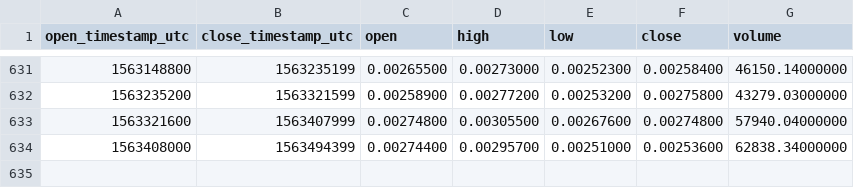
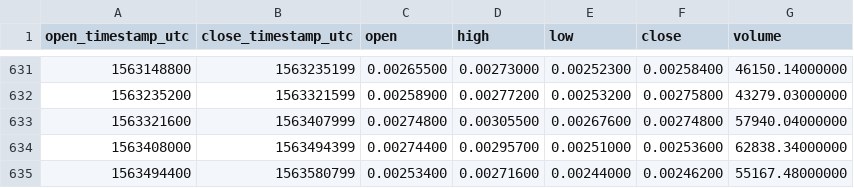
Before and after one commit to cryptobigbro/binance-BTGBTC, a CSV file: binance-BTGBTC-1d.csv, drawn as a sheet; only a part is shown, gaps mark what is left out.

Commit message:
Update OHLCV data.

```diff
--- a/binance-BTGBTC-1d.csv
+++ b/binance-BTGBTC-1d.csv
@@ -634 +634,2 @@ open_timestamp_utc,close_timestamp_utc,open,high,low,close,volume
 1563408000,1563494399,0.00274400,0.00295700,0.00251000,0.00253600,62838.34000000
+1563494400,1563580799,0.00253400,0.00271600,0.00244000,0.00246200,55167.48000000
```
Also changed, not shown: 1 other file.
